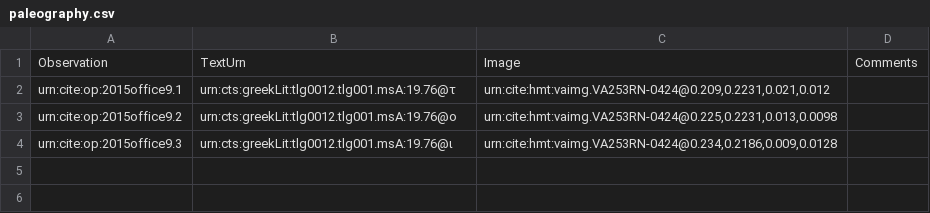
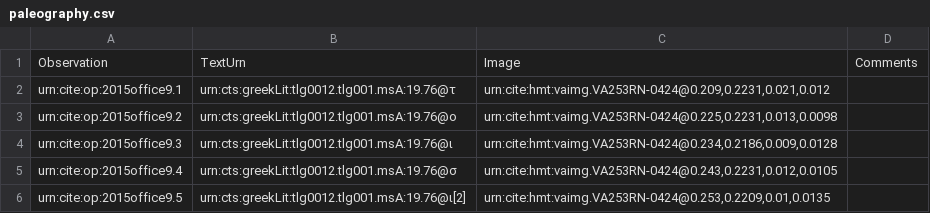
Before and after one commit to hmteditors/2015office11, a CSV file: collections/paleography.csv, drawn as a sheet; the diff names each change by its address in the sheet, - before the commit and + after, or states it on an @@ line.

Commit message:
Update paleography.csv

```diff
--- a/collections/paleography.csv
+++ b/collections/paleography.csv
+row 5: urn:cite:op:2015office9.4 | urn:cts:greekLit:tlg0012.tlg001.msA:19.76@σ | urn:cite:hmt:vaimg.VA253RN-0424@0.243,0.2231,0.012,0.0105
+row 6: urn:cite:op:2015office9.5 | urn:cts:greekLit:tlg0012.tlg001.msA:19.76@ι[2] | urn:cite:hmt:vaimg.VA253RN-0424@0.253,0.2209,0.01,0.0135
```
